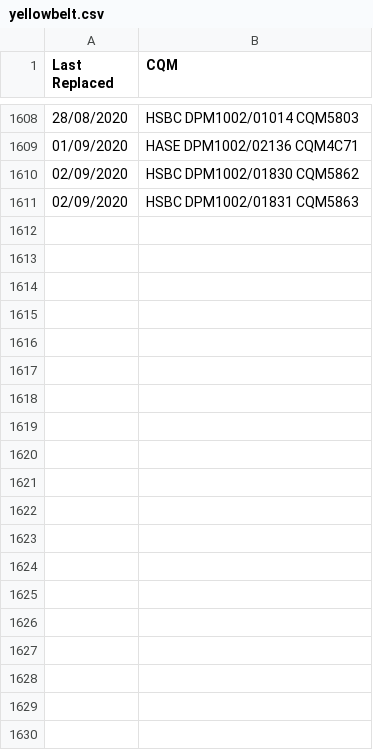
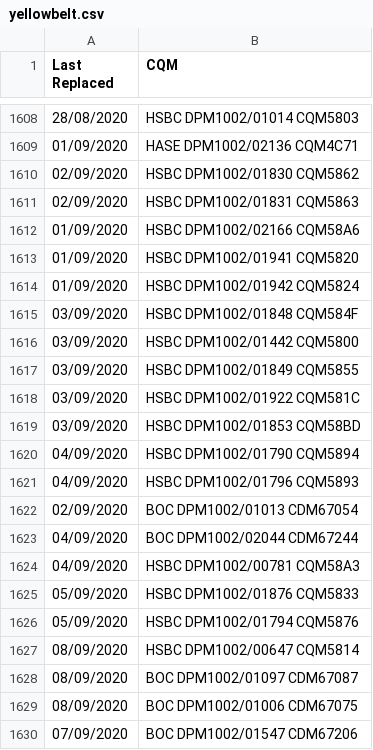
Before and after one commit to raphson93/rihk-pm, a CSV file: data/yellowbelt.csv, drawn as a sheet; only a part is shown, gaps mark what is left out; the diff covers the shown part only; the diff names each change by its address in the sheet, - before the commit and + after, or states it on an @@ line.

Commit message:
update sparepart list

```diff
--- a/data/yellowbelt.csv
+++ b/data/yellowbelt.csv
+row 1612: 01/09/2020 | HSBC DPM1002/02166 CQM58A6
+row 1613: 01/09/2020 | HSBC DPM1002/01941 CQM5820
+row 1614: 01/09/2020 | HSBC DPM1002/01942 CQM5824
+row 1615: 03/09/2020 | HSBC DPM1002/01848 CQM584F
+row 1616: 03/09/2020 | HSBC DPM1002/01442 CQM5800
+row 1617: 03/09/2020 | HSBC DPM1002/01849 CQM5855
+row 1618: 03/09/2020 | HSBC DPM1002/01922 CQM581C
+row 1619: 03/09/2020 | HSBC DPM1002/01853 CQM58BD
+row 1620: 04/09/2020 | HSBC DPM1002/01790 CQM5894
+row 1621: 04/09/2020 | HSBC DPM1002/01796 CQM5893
+row 1622: 02/09/2020 | BOC DPM1002/01013 CDM67054
+row 1623: 04/09/2020 | BOC DPM1002/02044 CDM67244
+row 1624: 04/09/2020 | HSBC DPM1002/00781 CQM58A3
+row 1625: 05/09/2020 | HSBC DPM1002/01876 CQM5833
+row 1626: 05/09/2020 | HSBC DPM1002/01794 CQM5876
+row 1627: 08/09/2020 | HSBC DPM1002/00647 CQM5814
+row 1628: 08/09/2020 | BOC DPM1002/01097 CDM67087
+row 1629: 08/09/2020 | BOC DPM1002/01006 CDM67075
+row 1630: 07/09/2020 | BOC DPM1002/01547 CDM67206
```
Also changed, not shown: 9 added rows elsewhere in this file, data/420belt.csv, data/drumbelt.csv, 1 other file.
